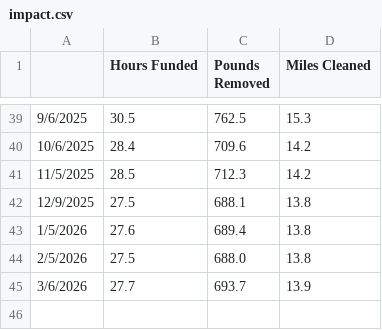
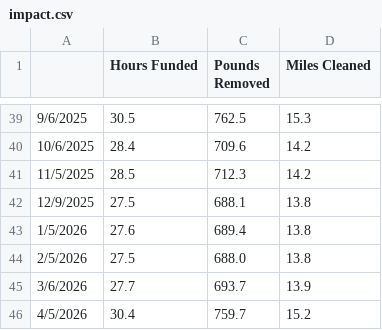
Before and after one commit to astrojams1/cleanstreets, a CSV file: data/impact.csv, drawn as a sheet; only a part is shown, gaps mark what is left out.

```diff
--- a/data/impact.csv
+++ b/data/impact.csv
@@ -45 +45,2 @@
 3/6/2026,27.7,693.7,13.9
+4/5/2026,30.4,759.7,15.2
```
Also changed, not shown: data/supporters.csv, 1 other file.
